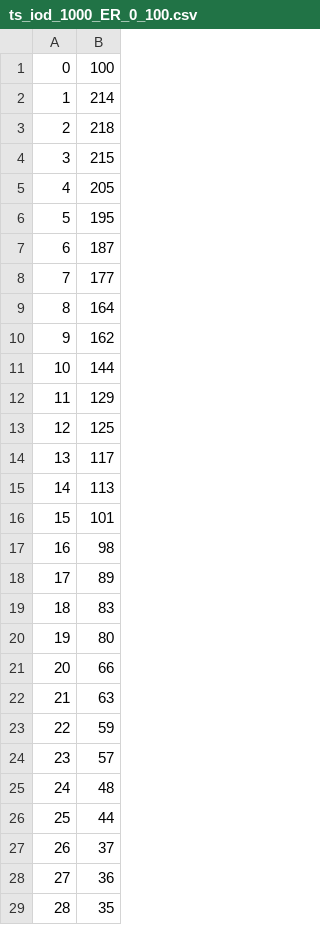
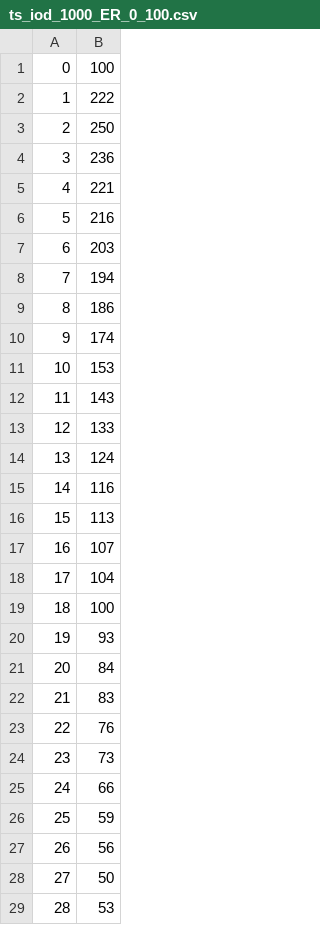
Before and after one commit to vdesgrange/css-2022, a CSV file: data/av/ts_iod_1000_ER_0_100.csv, drawn as a sheet; only a part is shown; the diff covers the shown part only.

```diff
--- a/data/av/ts_iod_1000_ER_0_100.csv
+++ b/data/av/ts_iod_1000_ER_0_100.csv
@@ -1,29 +1,29 @@
 0,100
-1,214
-2,218
-3,215
-4,205
-5,195
-6,187
-7,177
-8,164
-9,162
-10,144
-11,129
-12,125
-13,117
-14,113
-15,101
-16,98
-17,89
-18,83
-19,80
-20,66
-21,63
-22,59
-23,57
-24,48
-25,44
-26,37
-27,36
-28,35
+1,222
+2,250
+3,236
+4,221
+5,216
+6,203
+7,194
+8,186
+9,174
+10,153
+11,143
+12,133
+13,124
+14,116
+15,113
+16,107
+17,104
+18,100
+19,93
+20,84
+21,83
+22,76
+23,73
+24,66
+25,59
+26,56
+27,50
+28,53
```
Also changed, not shown: 59 edited cells elsewhere in this file, data/av/ts_iod_1000_ER_1_100.csv, data/av/ts_iod_1000_ER_3_100.csv, 21 other files.
